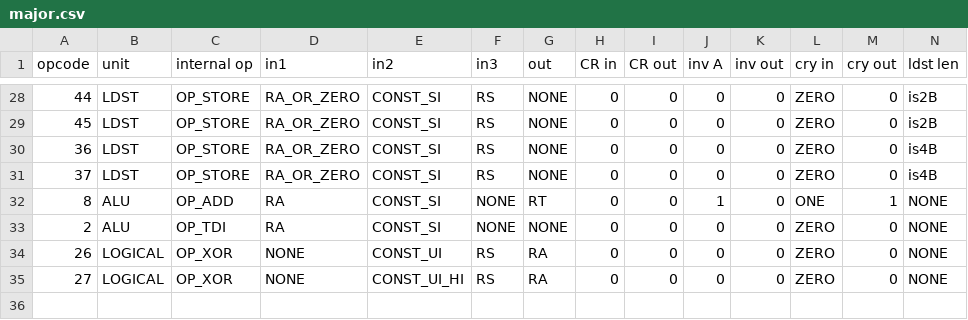
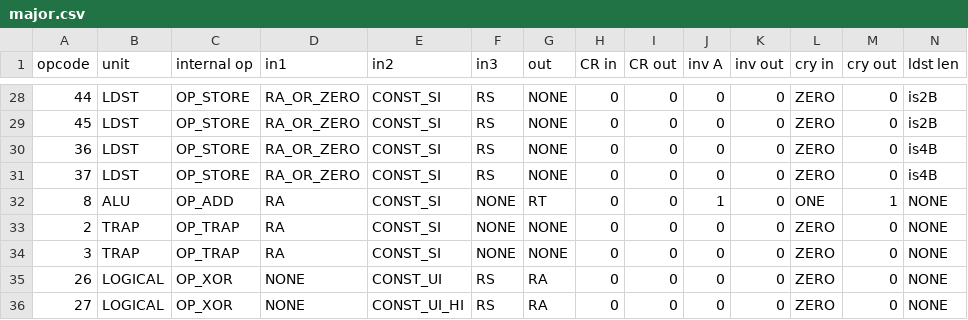
Before and after one commit to programmerjake/libre-soc-wiki, a CSV file: openpower/isatables/major.csv, drawn as a sheet; only a part is shown, gaps mark what is left out; rows hold the shown columns only; the diff names each change by its address in the sheet, - before the commit and + after, or states it on an @@ line.

Commit message:
Fix opcodes for TWI, TDI, TW, and TD

```diff
--- a/openpower/isatables/major.csv
+++ b/openpower/isatables/major.csv
-B33 (unit): ALU
+B33 (unit): TRAP
-C33 (internal op): OP_TDI
+C33 (internal op): OP_TRAP
+row 34: 3 | TRAP | OP_TRAP | RA | CONST_SI | NONE | NONE | 0 | 0 | 0 | 0 | ZERO | 0 | NONE
```
Also changed, not shown: openpower/isatables/minor_31.csv.
